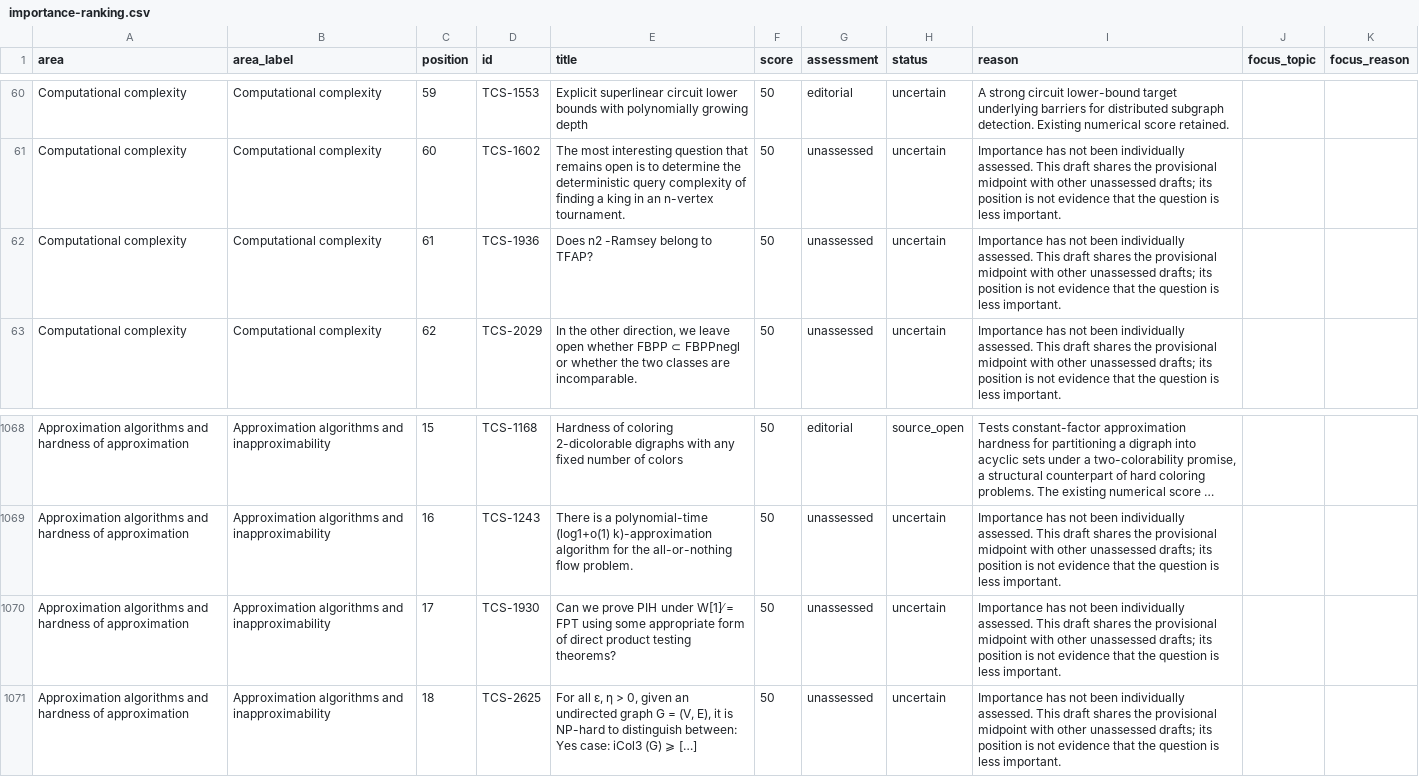
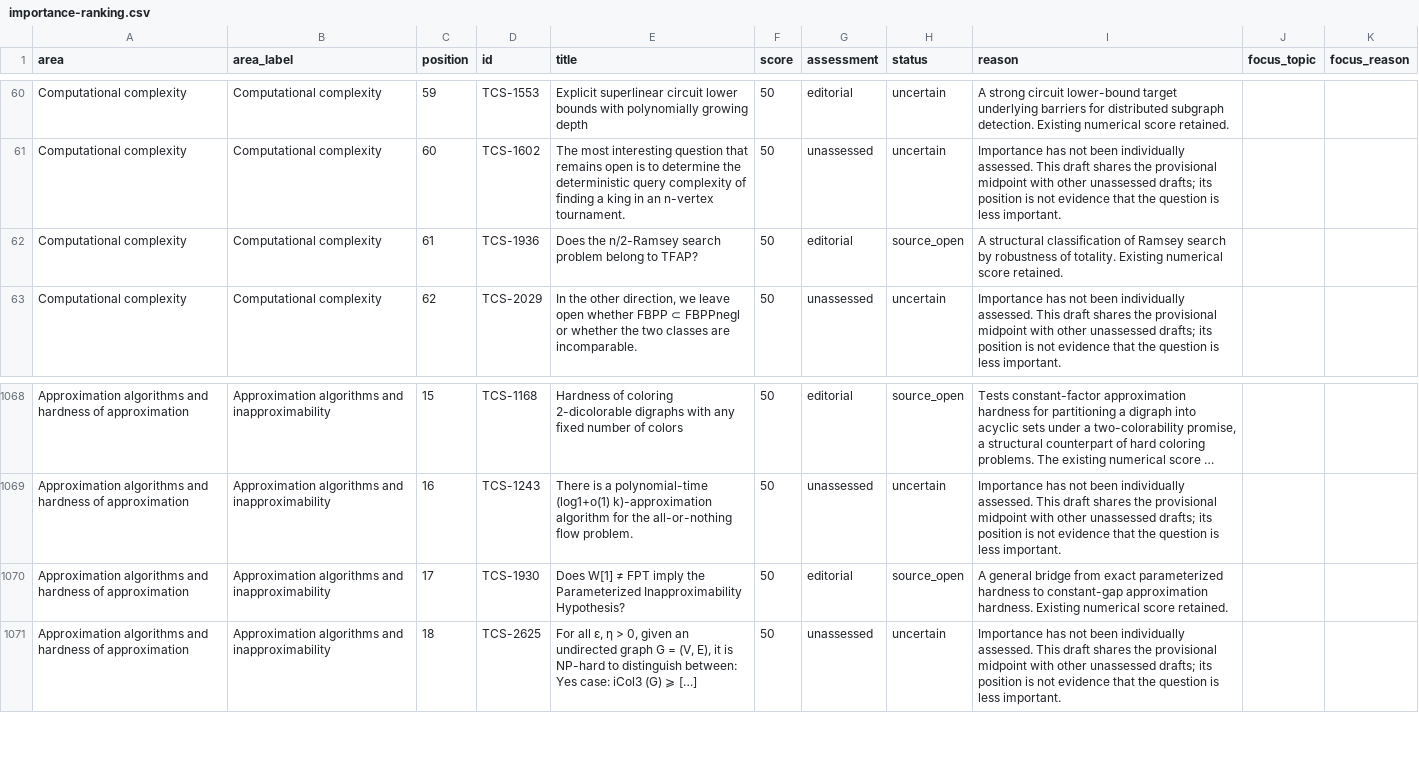
Before and after one commit to vaclavrozhon/atlas, a CSV file: importance-ranking.csv, drawn as a sheet; only a part is shown, gaps mark what is left out; long unchanged cells end in …; the diff names each change by its address in the sheet, - before the commit and + after, or states it on an @@ line.

```diff
--- a/importance-ranking.csv
+++ b/importance-ranking.csv
-E62 (title): Does n2 -Ramsey belong to TFAP?
+E62 (title): Does the n/2-Ramsey search problem belong to TFAP?
-G62 (assessment): unassessed
+G62 (assessment): editorial
-H62 (status): uncertain
+H62 (status): source_open
-I62 (reason): Importance has not been individually assessed. This draft shares the provisional midpoint with other unassessed drafts; its position is not evidence that the question is less important.
+I62 (reason): A structural classification of Ramsey search by robustness of totality. Existing numerical score retained.
-E1070 (title): Can we prove PIH under W[1] ̸= FPT using some appropriate form of direct product testing theorems?
+E1070 (title): Does W[1] ≠ FPT imply the Parameterized Inapproximability Hypothesis?
-G1070 (assessment): unassessed
+G1070 (assessment): editorial
-H1070 (status): uncertain
+H1070 (status): source_open
-I1070 (reason): Importance has not been individually assessed. This draft shares the provisional midpoint with other unassessed drafts; its position is not evidence that the question is less important.
+I1070 (reason): A general bridge from exact parameterized hardness to constant-gap approximation hardness. Existing numerical score retained.
```
Also changed, not shown: areas.csv, sources.csv, 12 other files.
